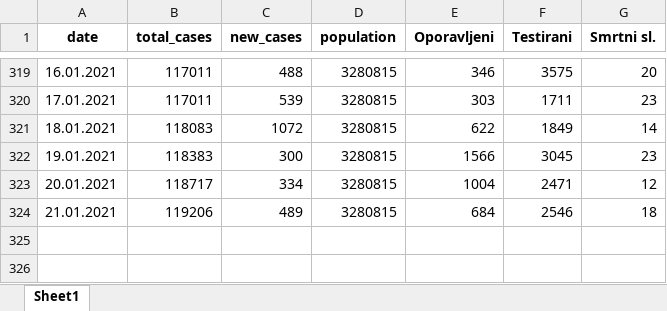
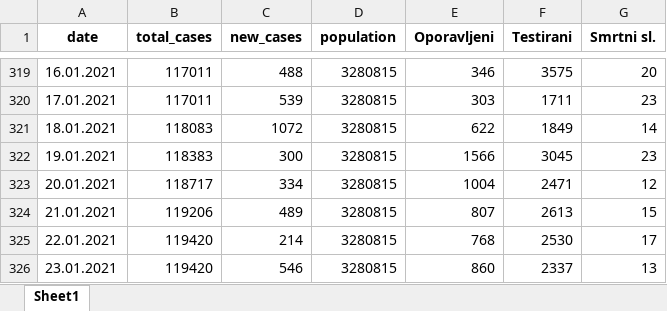
Before and after one commit to WorldWideWest/COVID-19, an Excel workbook: dataSet/cleanData/cleanData.xlsx, sheet Sheet1, drawn as a sheet; only a part is shown, gaps mark what is left out; values as stored, in another font and other column widths than the file's, no borders; the diff names each change by its address in the sheet, - before the commit and + after, or states it on an @@ line.

Commit message:
Dataset update

```diff
--- a/dataSet/cleanData/cleanData.xlsx (sheet Sheet1)
+++ b/dataSet/cleanData/cleanData.xlsx (sheet Sheet1)
-E324 (Oporavljeni): 684
+E324 (Oporavljeni): 807
-F324 (Testirani): 2546
+F324 (Testirani): 2613
-G324 (Smrtni sl.): 18
+G324 (Smrtni sl.): 15
+row 325: 22.01.2021 | 119420 | 214 | 3280815 | 768 | 2530 | 17
+row 326: 23.01.2021 | 119420 | 546 | 3280815 | 860 | 2337 | 13
```
Also changed, not shown: dataSet/cleanData/bd.xlsx, dataSet/cleanData/fbih.xlsx, 8 other files.
